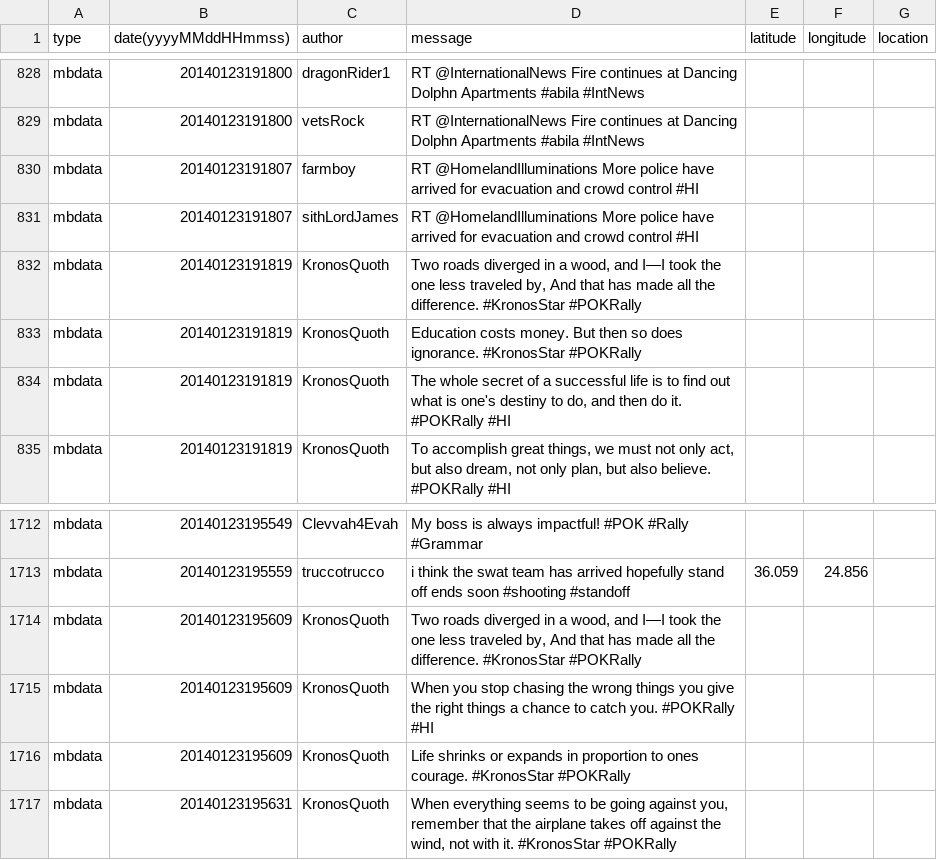
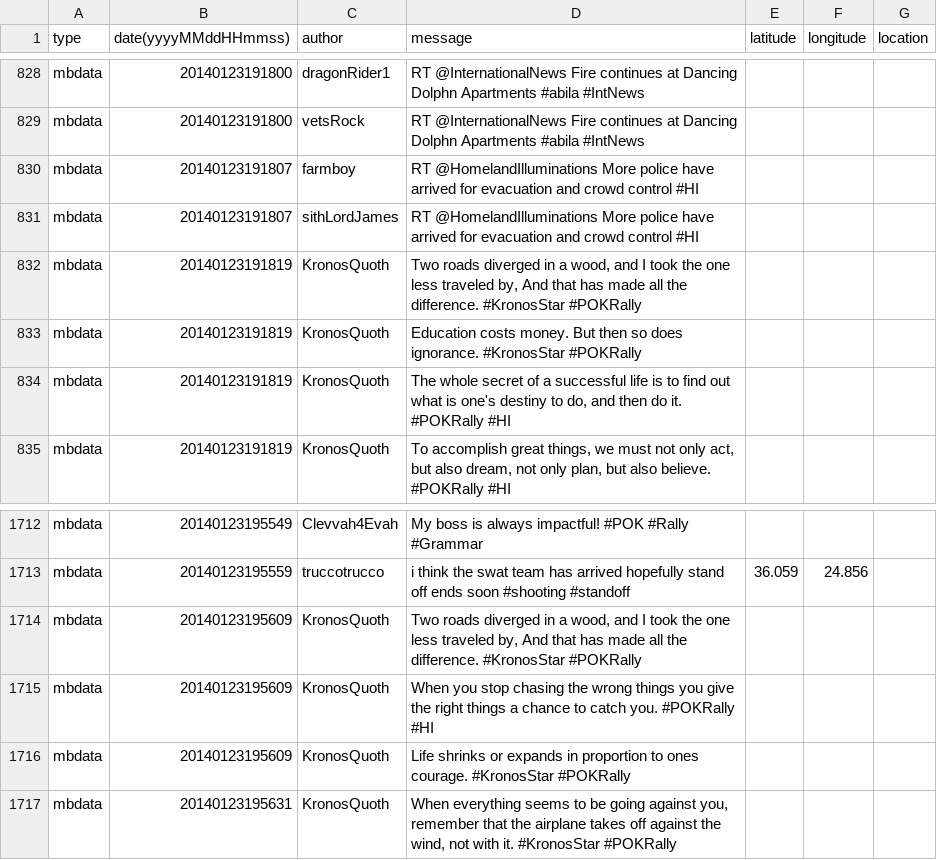
Before and after one commit to XiaozhuM/VisualProject, a CSV file: VastCPost/data/csv-1831-2000.csv, drawn as a sheet; only a part is shown, gaps mark what is left out; the diff names each change by its address in the sheet, - before the commit and + after, or states it on an @@ line.

```diff
--- a/VastCPost/data/csv-1831-2000.csv
+++ b/VastCPost/data/csv-1831-2000.csv
-D832 (message): …wood, and I—I took the…
+D832 (message): …wood, and I took the…
-D1714 (message): …wood, and I—I took the…
+D1714 (message): …wood, and I took the…
```
Also changed, not shown: VastCPost/data/csv-1700-1830.csv, VastCPost/data/csv-2001-2131.csv, 19 other files.
